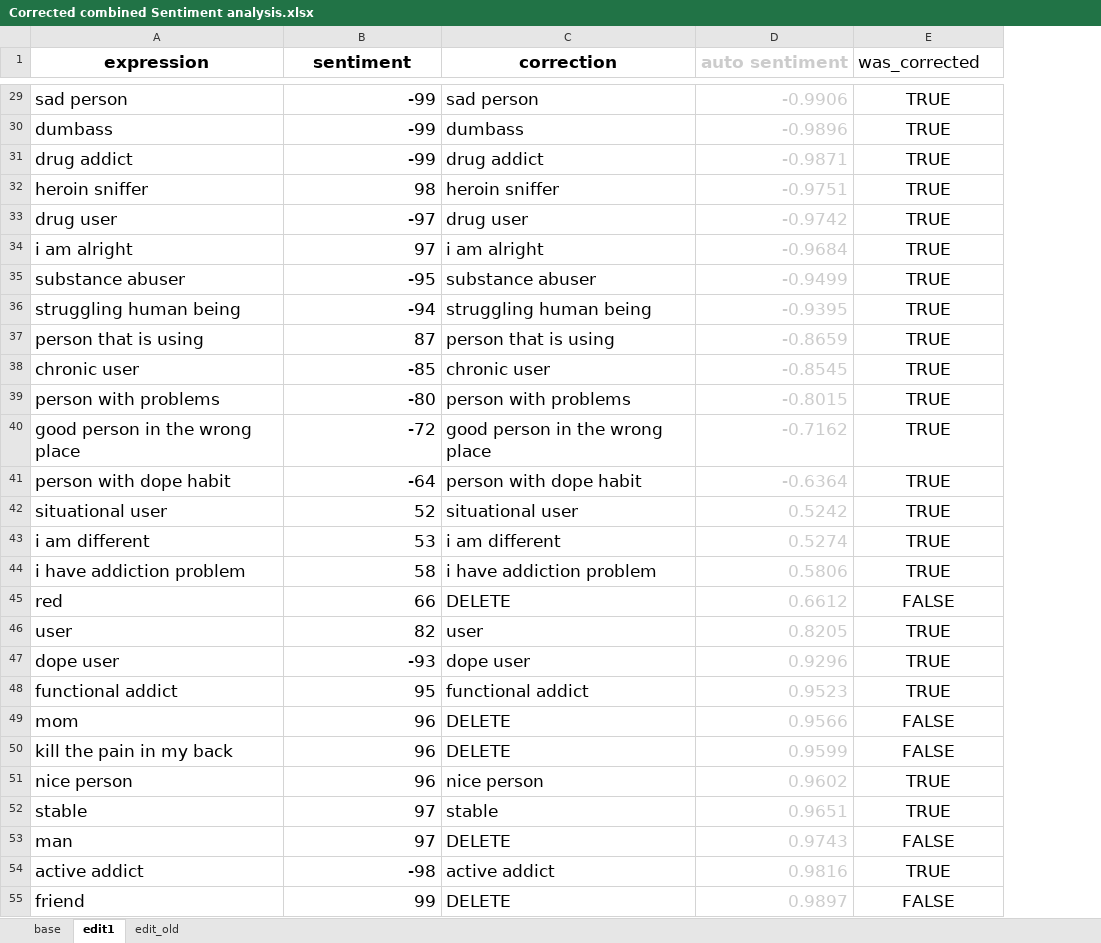
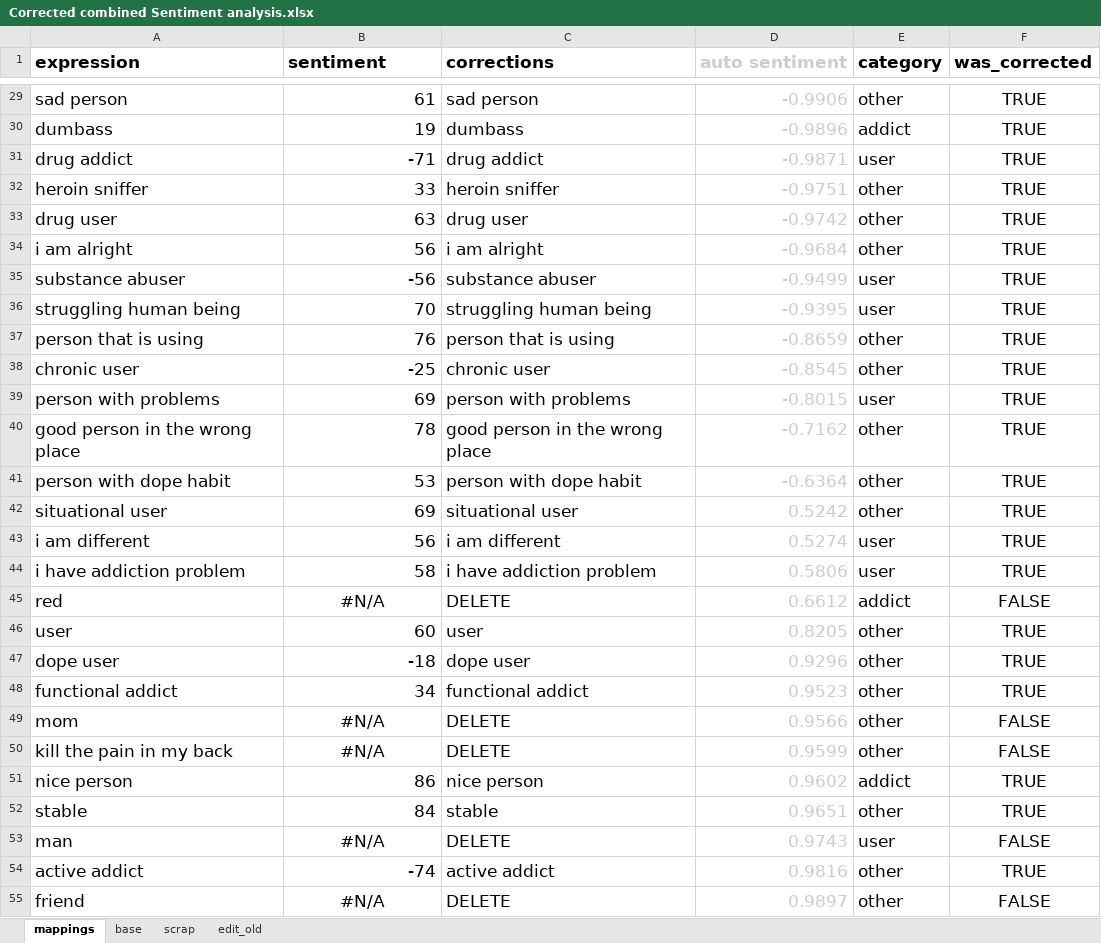
Before and after one commit to thorwhalen/likert, an Excel workbook: likert/examples/in_their_own_words/Corrected combined Sentiment analysis.xlsx, sheet mappings, drawn as a sheet; only a part is shown, gaps mark what is left out; values as stored, in another font and other column widths than the file's, no borders; conditional formats not drawn; addresses are those after the commit; the diff covers the shown part only; the diff names each change by its address in the sheet, - before the commit and + after, or states it on an @@ line.

```diff
--- a/likert/examples/in_their_own_words/Corrected combined Sentiment analysis.xlsx (sheet mappings)
+++ b/likert/examples/in_their_own_words/Corrected combined Sentiment analysis.xlsx (sheet mappings)
-sheet tab: edit1
+sheet tab: mappings
+sheet tab: scrap
@@ sheet tab order changed: mappings | base | scrap | edit_old @@
+column E (category), rows 29-55: other | addict | user | other | other | other | user | user | other | other | user | other | other | other | user | user | addict | other | other | other | other | other | addict | other | user | other | other
-A1:D1 alignment: center
+A1:D1 alignment: left
-C1: correction
+C1: corrections
-F1 bold: off
+F1 bold: on
-B29 (sentiment): -99
+B29 (sentiment): 61
-B30 (sentiment): -99
+B30 (sentiment): 19
-B31 (sentiment): -99
+B31 (sentiment): -71
-B32 (sentiment): 98
+B32 (sentiment): 33
-B33 (sentiment): -97
+B33 (sentiment): 63
-B34 (sentiment): 97
+B34 (sentiment): 56
-B35 (sentiment): -95
+B35 (sentiment): -56
-B36 (sentiment): -94
+B36 (sentiment): 70
-B37 (sentiment): 87
+B37 (sentiment): 76
-B38 (sentiment): -85
+B38 (sentiment): -25
-B39 (sentiment): -80
+B39 (sentiment): 69
-B40 (sentiment): -72
+B40 (sentiment): 78
-B41 (sentiment): -64
+B41 (sentiment): 53
-B42 (sentiment): 52
+B42 (sentiment): 69
-B43 (sentiment): 53
+B43 (sentiment): 56
-B45 (sentiment): 66
+B45 (sentiment): #N/A
-B45 alignment: right
+B45 alignment: center
-B46 (sentiment): 82
+B46 (sentiment): 60
-B47 (sentiment): -93
+B47 (sentiment): -18
-B48 (sentiment): 95
+B48 (sentiment): 34
-B49:B50 (sentiment): 96
+B49:B50 (sentiment): #N/A
-B49:B50 alignment: right
+B49:B50 alignment: center
-B51 (sentiment): 96
+B51 (sentiment): 86
-B52 (sentiment): 97
+B52 (sentiment): 84
-B53 (sentiment): 97
+B53 (sentiment): #N/A
-B53 alignment: right
+B53 alignment: center
-B54 (sentiment): -98
+B54 (sentiment): -74
-B55 (sentiment): 99
+B55 (sentiment): #N/A
-B55 alignment: right
+B55 alignment: center
```
Also changed, not shown: 39 edited cells and cell formats elsewhere in this sheet, sheet edit_old, likert/examples/in_their_own_words/Sentiment analysis for in your own words addict's self-reference.xlsx, 16 other files.
